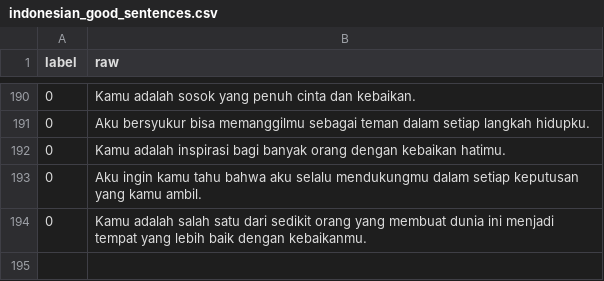
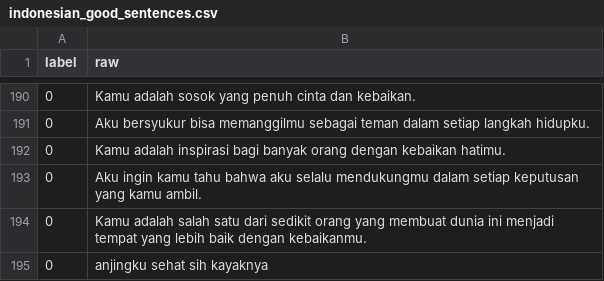
Before and after one commit to kidlink-bangkit/capstone-nlp-project, a CSV file: dirty_data/indonesian_good_sentences.csv, drawn as a sheet; only a part is shown, gaps mark what is left out; the diff names each change by its address in the sheet, - before the commit and + after, or states it on an @@ line.

Commit message:
add psotive sentences

```diff
--- a/dirty_data/indonesian_good_sentences.csv
+++ b/dirty_data/indonesian_good_sentences.csv
+row 195: 0 | anjingku sehat sih kayaknya
```
